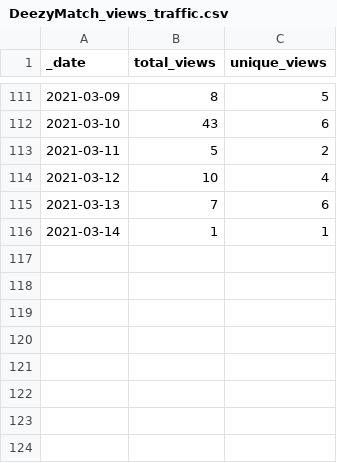
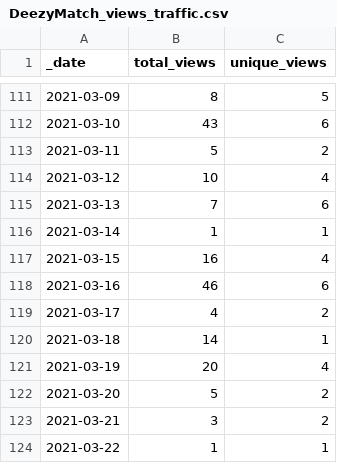
Before and after one commit to Living-with-machines/github_stats_report, a CSV file: view_data/DeezyMatch_views_traffic.csv, drawn as a sheet; only a part is shown, gaps mark what is left out.

Commit message:
Update GitHub traffic report

```diff
--- a/view_data/DeezyMatch_views_traffic.csv
+++ b/view_data/DeezyMatch_views_traffic.csv
@@ -116 +116,9 @@ _date,total_views,unique_views
 2021-03-14,1,1
+2021-03-15,16,4
+2021-03-16,46,6
+2021-03-17,4,2
+2021-03-18,14,1
+2021-03-19,20,4
+2021-03-20,5,2
+2021-03-21,3,2
+2021-03-22,1,1
```
Also changed, not shown: clone_data/D3_JS_viz_in_a_Python_Jupyter_notebook_clones_traffic.csv, clone_data/DeezyMatch_clones_traffic.csv, 17 other files.
